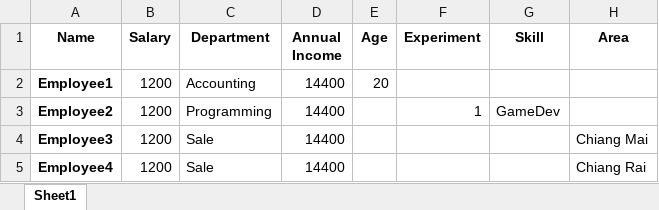
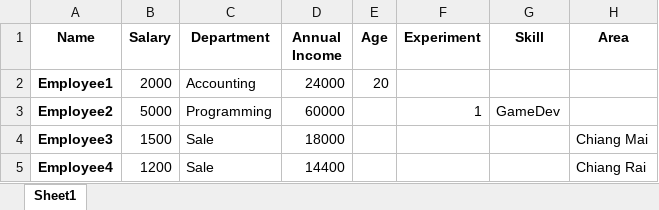
Before and after one commit to AppleBoiy/Test-Using-Git, an Excel workbook: Data/EmployeeDetailsTable.xlsx, sheet Sheet1, drawn as a sheet; values as stored, in another font and other column widths than the file's, no borders; the diff names each change by its address in the sheet, - before the commit and + after, or states it on an @@ line.

Commit message:
set max min
set min salary = 1200
set max upto = 5000

```diff
--- a/Data/EmployeeDetailsTable.xlsx (sheet Sheet1)
+++ b/Data/EmployeeDetailsTable.xlsx (sheet Sheet1)
-B2 (Salary): 1200
+B2 (Salary): 2000
-D2 (Annual Income): 14400
+D2 (Annual Income): 24000
-B3 (Salary): 1200
+B3 (Salary): 5000
-D3 (Annual Income): 14400
+D3 (Annual Income): 60000
-B4 (Salary): 1200
+B4 (Salary): 1500
-D4 (Annual Income): 14400
+D4 (Annual Income): 18000
```
Also changed, not shown: 3 other files.
